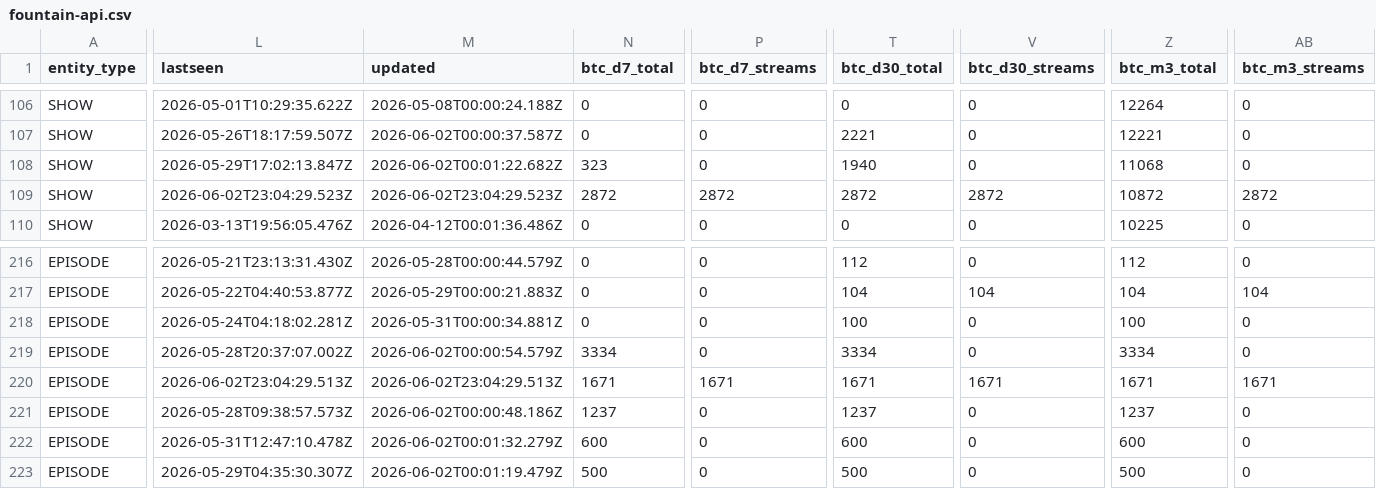
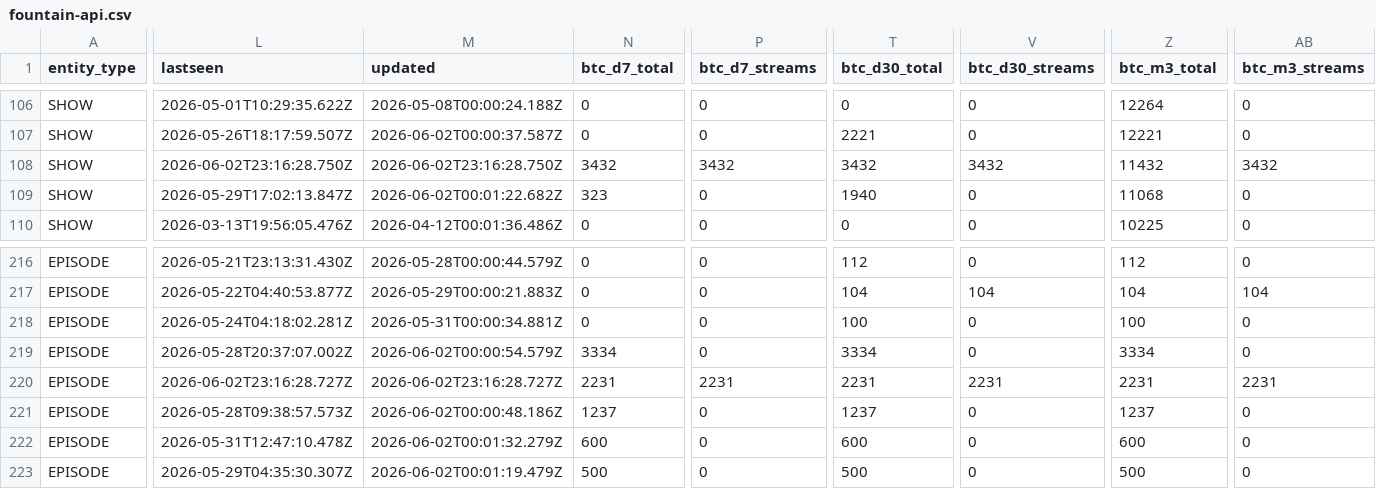
Before and after one commit to ChadFarrow/localbitcoiners, a CSV file: data/fountain-api.csv, drawn as a sheet; only a part is shown, gaps mark what is left out; removed rows and columns are numbered as before the commit, all else as after; rows hold the shown columns only; the diff covers the shown part only; the diff names each change by its address in the sheet, - before the commit and + after, or states it on an @@ line.

```diff
--- a/data/fountain-api.csv
+++ b/data/fountain-api.csv
+row 108: SHOW | 2026-06-02T23:16:28.750Z | 2026-06-02T23:16:28.750Z | 3432 | 3432 | 3432 | 3432 | 11432 | 3432
-row 109: SHOW | 2026-06-02T23:04:29.523Z | 2026-06-02T23:04:29.523Z | 2872 | 2872 | 2872 | 2872 | 10872 | 2872
-L220 (lastseen): 2026-06-02T23:04:29.513Z
+L220 (lastseen): 2026-06-02T23:16:28.727Z
-M220 (updated): 2026-06-02T23:04:29.513Z
+M220 (updated): 2026-06-02T23:16:28.727Z
-N220 (btc_d7_total): 1671
+N220 (btc_d7_total): 2231
-P220 (btc_d7_streams): 1671
+P220 (btc_d7_streams): 2231
-T220 (btc_d30_total): 1671
+T220 (btc_d30_total): 2231
-V220 (btc_d30_streams): 1671
+V220 (btc_d30_streams): 2231
-Z220 (btc_m3_total): 1671
+Z220 (btc_m3_total): 2231
-AB220 (btc_m3_streams): 1671
+AB220 (btc_m3_streams): 2231
```
Also changed, not shown: 10 edited cells elsewhere in this file, data/sats.csv, 3 other files.
